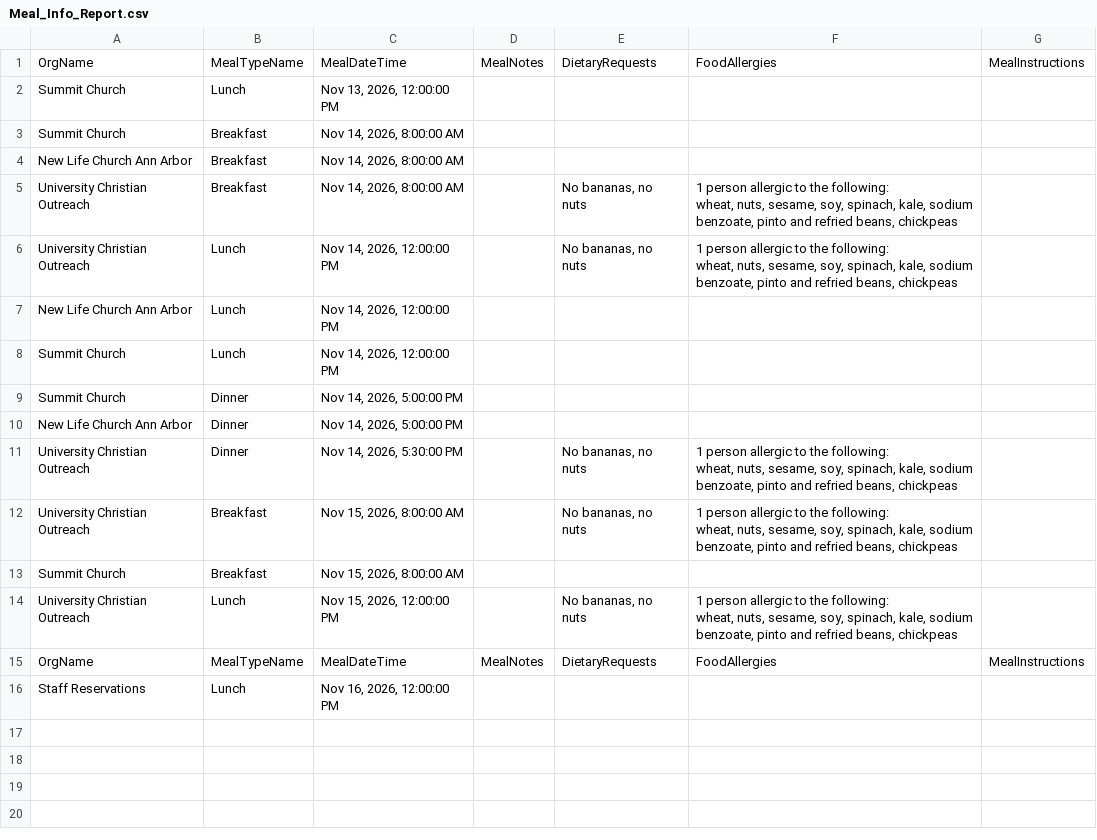
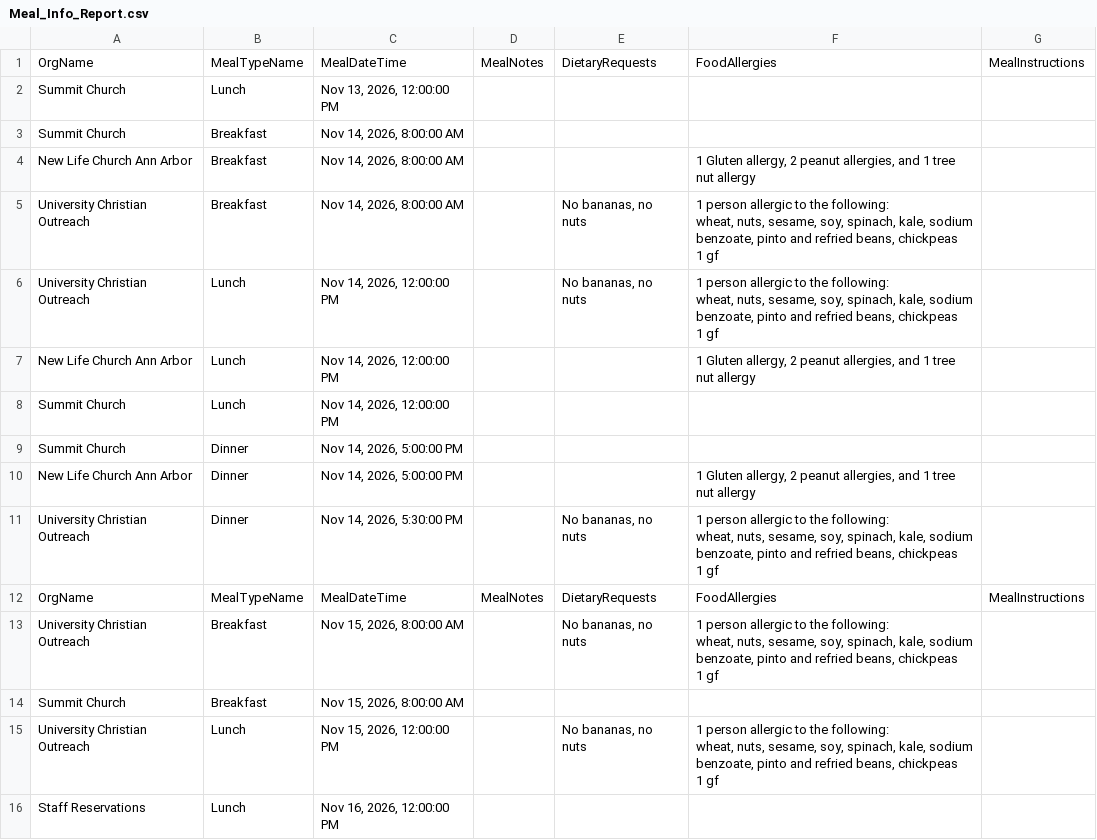
Before and after one commit to solomon123james-cmd/fhl-dashboard-data, a CSV file: data/Meal_Info_Report.csv, drawn as a sheet.

Commit message:
sync: update data/Meal_Info_Report.csv

```diff
--- a/data/Meal_Info_Report.csv
+++ b/data/Meal_Info_Report.csv
@@ -3,19 +3,29 @@ Summit Church,Lunch,"Nov 13, 2026, 12:00:00 PM",,,,
 Summit Church,Breakfast,"Nov 14, 2026, 8:00:00 AM",,,,
-New Life Church Ann Arbor,Breakfast,"Nov 14, 2026, 8:00:00 AM",,,,
-University Christian Outreach,Breakfast,"Nov 14, 2026, 8:00:00 AM",,"No bananas, no nuts","1 person allergic to the following:
-wheat, nuts, sesame, soy, spinach, kale, sodium benzoate, pinto and refried beans, chickpeas",
-University Christian Outreach,Lunch,"Nov 14, 2026, 12:00:00 PM",,"No bananas, no nuts","1 person allergic to the following:
-wheat, nuts, sesame, soy, spinach, kale, sodium benzoate, pinto and refried beans, chickpeas",
-New Life Church Ann Arbor,Lunch,"Nov 14, 2026, 12:00:00 PM",,,,
+New Life Church Ann Arbor,Breakfast,"Nov 14, 2026, 8:00:00 AM",,,"1 Gluten allergy, 2 peanut allergies, and 1 tree nut allergy",
+University Christian Outreach,Breakfast,"Nov 14, 2026, 8:00:00 AM",,"No bananas, no nuts","1 person allergic to the following:
+wheat, nuts, sesame, soy, spinach, kale, sodium benzoate, pinto and refried beans, chickpeas
+
+1 gf",
+University Christian Outreach,Lunch,"Nov 14, 2026, 12:00:00 PM",,"No bananas, no nuts","1 person allergic to the following:
+wheat, nuts, sesame, soy, spinach, kale, sodium benzoate, pinto and refried beans, chickpeas
+
+1 gf",
+New Life Church Ann Arbor,Lunch,"Nov 14, 2026, 12:00:00 PM",,,"1 Gluten allergy, 2 peanut allergies, and 1 tree nut allergy",
 Summit Church,Lunch,"Nov 14, 2026, 12:00:00 PM",,,,
 Summit Church,Dinner,"Nov 14, 2026, 5:00:00 PM",,,,
-New Life Church Ann Arbor,Dinner,"Nov 14, 2026, 5:00:00 PM",,,,
-University Christian Outreach,Dinner,"Nov 14, 2026, 5:30:00 PM",,"No bananas, no nuts","1 person allergic to the following:
-wheat, nuts, sesame, soy, spinach, kale, sodium benzoate, pinto and refried beans, chickpeas",
-University Christian Outreach,Breakfast,"Nov 15, 2026, 8:00:00 AM",,"No bananas, no nuts","1 person allergic to the following:
-wheat, nuts, sesame, soy, spinach, kale, sodium benzoate, pinto and refried beans, chickpeas",
+New Life Church Ann Arbor,Dinner,"Nov 14, 2026, 5:00:00 PM",,,"1 Gluten allergy, 2 peanut allergies, and 1 tree nut allergy",
+University Christian Outreach,Dinner,"Nov 14, 2026, 5:30:00 PM",,"No bananas, no nuts","1 person allergic to the following:
+wheat, nuts, sesame, soy, spinach, kale, sodium benzoate, pinto and refried beans, chickpeas
+
+1 gf",
+OrgName,MealTypeName,MealDateTime,MealNotes,DietaryRequests,FoodAllergies,MealInstructions
+University Christian Outreach,Breakfast,"Nov 15, 2026, 8:00:00 AM",,"No bananas, no nuts","1 person allergic to the following:
+wheat, nuts, sesame, soy, spinach, kale, sodium benzoate, pinto and refried beans, chickpeas
+
+1 gf",
 Summit Church,Breakfast,"Nov 15, 2026, 8:00:00 AM",,,,
-University Christian Outreach,Lunch,"Nov 15, 2026, 12:00:00 PM",,"No bananas, no nuts","1 person allergic to the following:
-wheat, nuts, sesame, soy, spinach, kale, sodium benzoate, pinto and refried beans, chickpeas",
-OrgName,MealTypeName,MealDateTime,MealNotes,DietaryRequests,FoodAllergies,MealInstructions
+University Christian Outreach,Lunch,"Nov 15, 2026, 12:00:00 PM",,"No bananas, no nuts","1 person allergic to the following:
+wheat, nuts, sesame, soy, spinach, kale, sodium benzoate, pinto and refried beans, chickpeas
+
+1 gf",
 Staff Reservations,Lunch,"Nov 16, 2026, 12:00:00 PM",,,,
```
